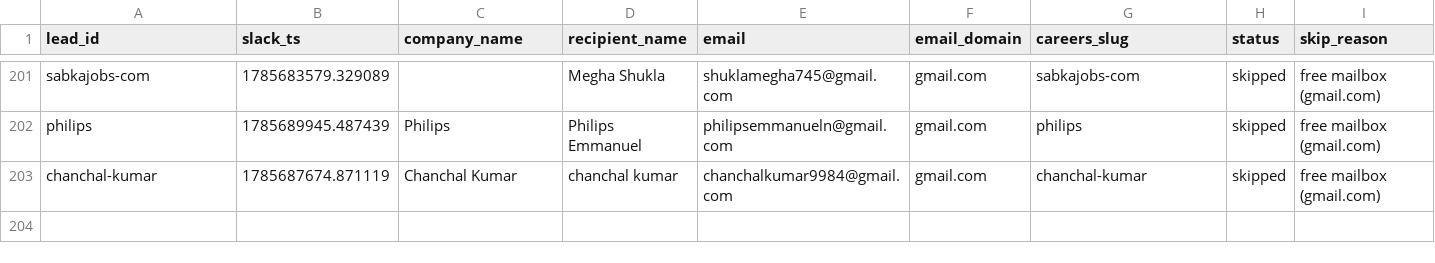
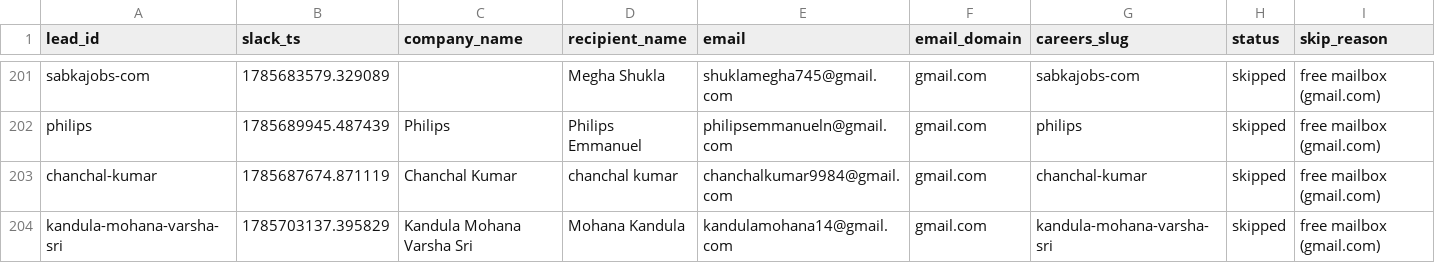
Before and after one commit to jessicagertig/first-touch-pipeline, a CSV file: state/leads.csv, drawn as a sheet; only a part is shown, gaps mark what is left out; rows hold the shown columns only; the diff names each change by its address in the sheet, - before the commit and + after, or states it on an @@ line.

```diff
--- a/state/leads.csv
+++ b/state/leads.csv
+row 204: kandula-mohana-varsha-sri | 1785703137.395829 | Kandula Mohana Varsha Sri | Mohana Kandula | kandulamohana14@gmail.com | gmail.com | kandula-mohana-varsha-sri | skipped | free mailbox (gmail.com)
```
Also changed, not shown: 1 other file.
